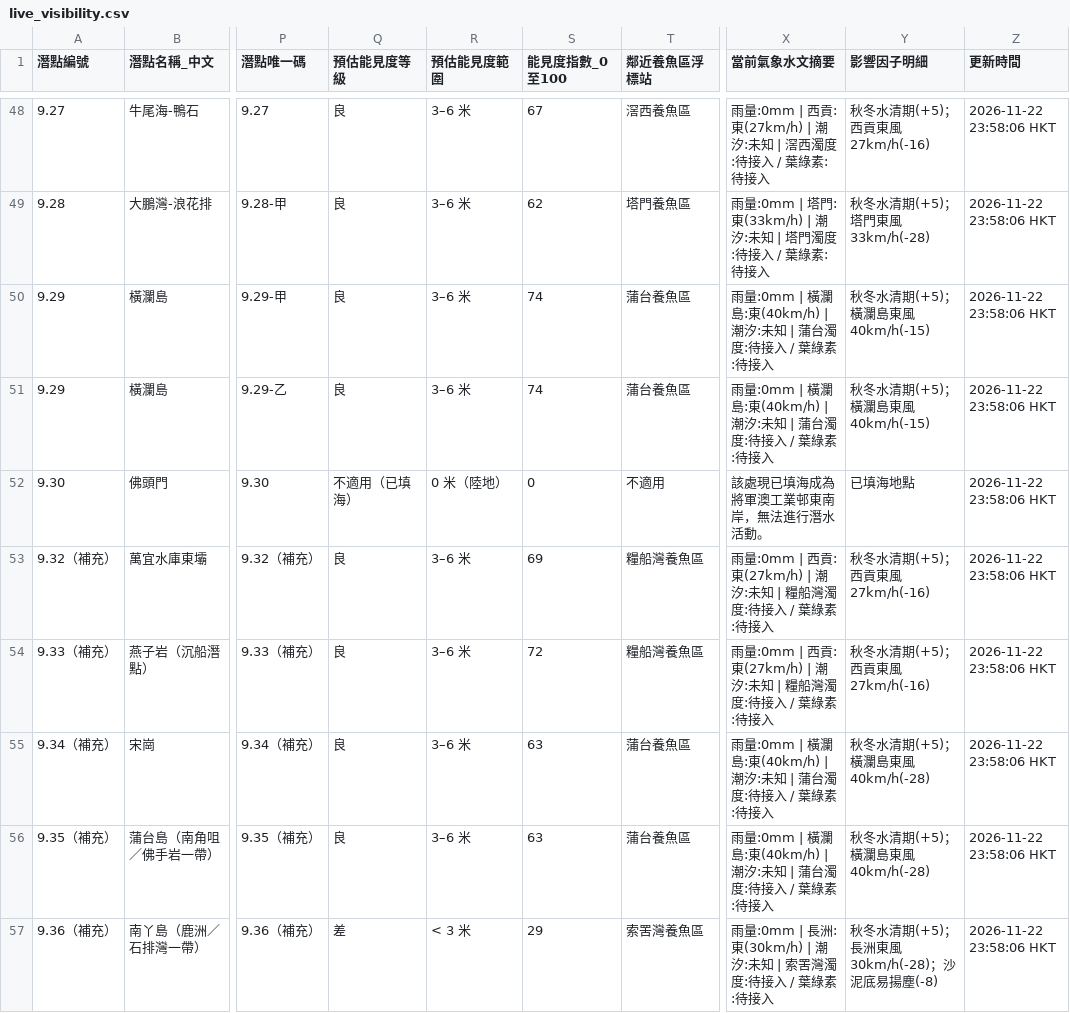
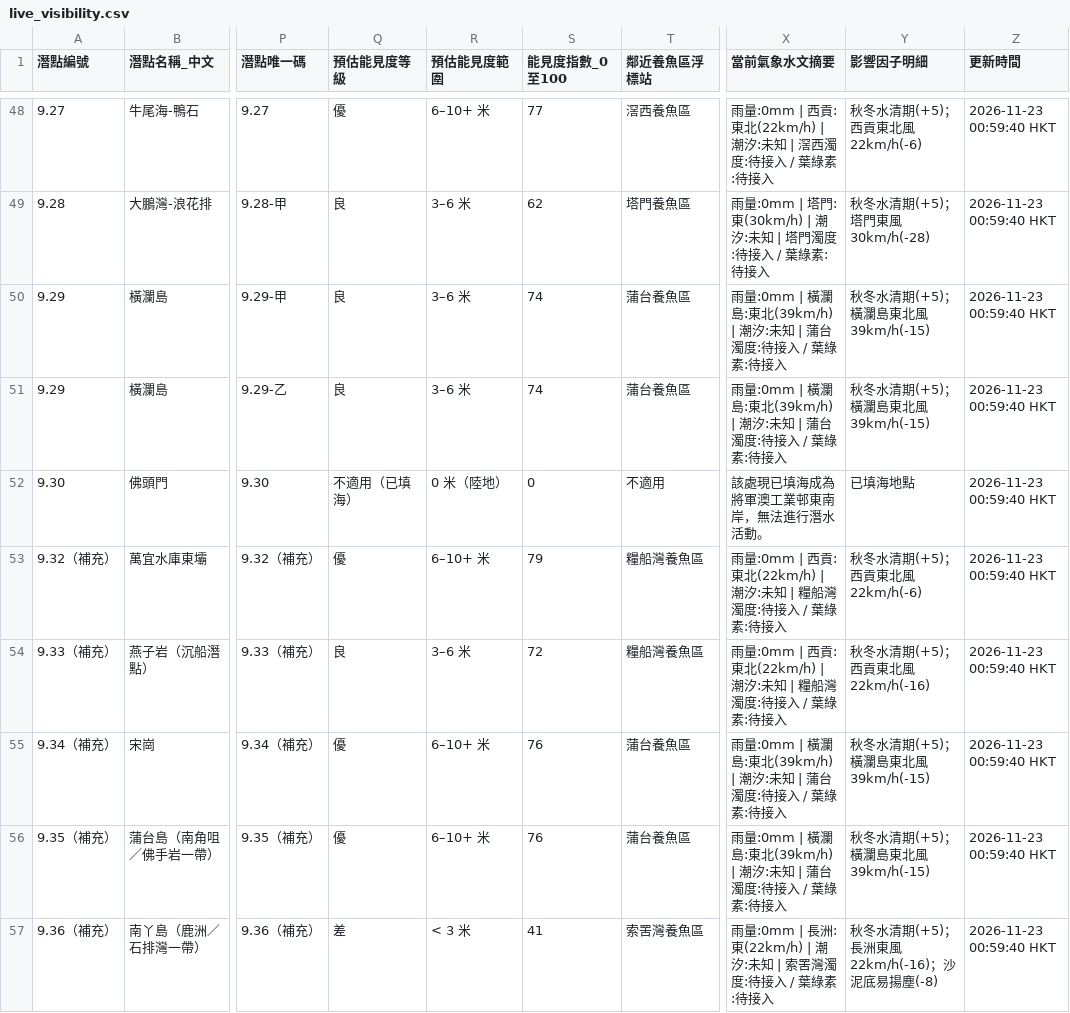
Before and after one commit to chanswc-sys/hk-56-divesites-live, a CSV file: live_visibility.csv, drawn as a sheet; only a part is shown, gaps mark what is left out; the diff covers the shown part only; the diff names each change by its address in the sheet, - before the commit and + after, or states it on an @@ line.

```diff
--- a/live_visibility.csv
+++ b/live_visibility.csv
-Q48 (預估能見度等級): 良
+Q48 (預估能見度等級): 優
-R48 (預估能見度範圍): 3–6 米
+R48 (預估能見度範圍): 6–10+ 米
-S48 (能見度指數_0至100): 67
+S48 (能見度指數_0至100): 77
-X48 (當前氣象水文摘要): …西貢:東(27km/h) | 潮汐:…
+X48 (當前氣象水文摘要): …西貢:東北(22km/h) | 潮汐:…
-Y48 (影響因子明細): 秋冬水清期(+5)；西貢東風27km/h(-16)
+Y48 (影響因子明細): 秋冬水清期(+5)；西貢東北風22km/h(-6)
-Z48:Z57 (更新時間): 2026-11-22 23:58:06 HKT
+Z48:Z57 (更新時間): 2026-11-23 00:59:40 HKT
-X49 (當前氣象水文摘要): …塔門:東(33km/h) | 潮汐:…
+X49 (當前氣象水文摘要): …塔門:東(30km/h) | 潮汐:…
-Y49 (影響因子明細): 秋冬水清期(+5)；塔門東風33km/h(-28)
+Y49 (影響因子明細): 秋冬水清期(+5)；塔門東風30km/h(-28)
-X50:X51 (當前氣象水文摘要): …瀾島:東(40km/h) | 潮汐:…
+X50:X51 (當前氣象水文摘要): …瀾島:東北(39km/h) | 潮汐:…
-Y50:Y51 (影響因子明細): 秋冬水清期(+5)；橫瀾島東風40km/h(-15)
+Y50:Y51 (影響因子明細): 秋冬水清期(+5)；橫瀾島東北風39km/h(-15)
-Q53 (預估能見度等級): 良
+Q53 (預估能見度等級): 優
-R53 (預估能見度範圍): 3–6 米
+R53 (預估能見度範圍): 6–10+ 米
-S53 (能見度指數_0至100): 69
+S53 (能見度指數_0至100): 79
-X53:X54 (當前氣象水文摘要): …西貢:東(27km/h) | 潮汐:…
+X53:X54 (當前氣象水文摘要): …西貢:東北(22km/h) | 潮汐:…
-Y53 (影響因子明細): 秋冬水清期(+5)；西貢東風27km/h(-16)
+Y53 (影響因子明細): 秋冬水清期(+5)；西貢東北風22km/h(-6)
-Y54 (影響因子明細): 秋冬水清期(+5)；西貢東風27km/h(-16)
+Y54 (影響因子明細): 秋冬水清期(+5)；西貢東北風22km/h(-16)
-Q55:Q56 (預估能見度等級): 良
+Q55:Q56 (預估能見度等級): 優
-R55:R56 (預估能見度範圍): 3–6 米
+R55:R56 (預估能見度範圍): 6–10+ 米
-S55:S56 (能見度指數_0至100): 63
+S55:S56 (能見度指數_0至100): 76
-X55:X56 (當前氣象水文摘要): …瀾島:東(40km/h) | 潮汐:…
+X55:X56 (當前氣象水文摘要): …瀾島:東北(39km/h) | 潮汐:…
-Y55:Y56 (影響因子明細): 秋冬水清期(+5)；橫瀾島東風40km/h(-28)
+Y55:Y56 (影響因子明細): 秋冬水清期(+5)；橫瀾島東北風39km/h(-15)
-S57 (能見度指數_0至100): 29
+S57 (能見度指數_0至100): 41
-X57 (當前氣象水文摘要): …長洲:東(30km/h) | 潮汐:…
+X57 (當前氣象水文摘要): …長洲:東(22km/h) | 潮汐:…
-Y57 (影響因子明細): 秋冬水清期(+5)；長洲東風30km/h(-28)；沙泥底易揚塵(-8)
+Y57 (影響因子明細): 秋冬水清期(+5)；長洲東風22km/h(-16)；沙泥底易揚塵(-8)
```
Also changed, not shown: 158 edited cells elsewhere in this file, 1 other file.
